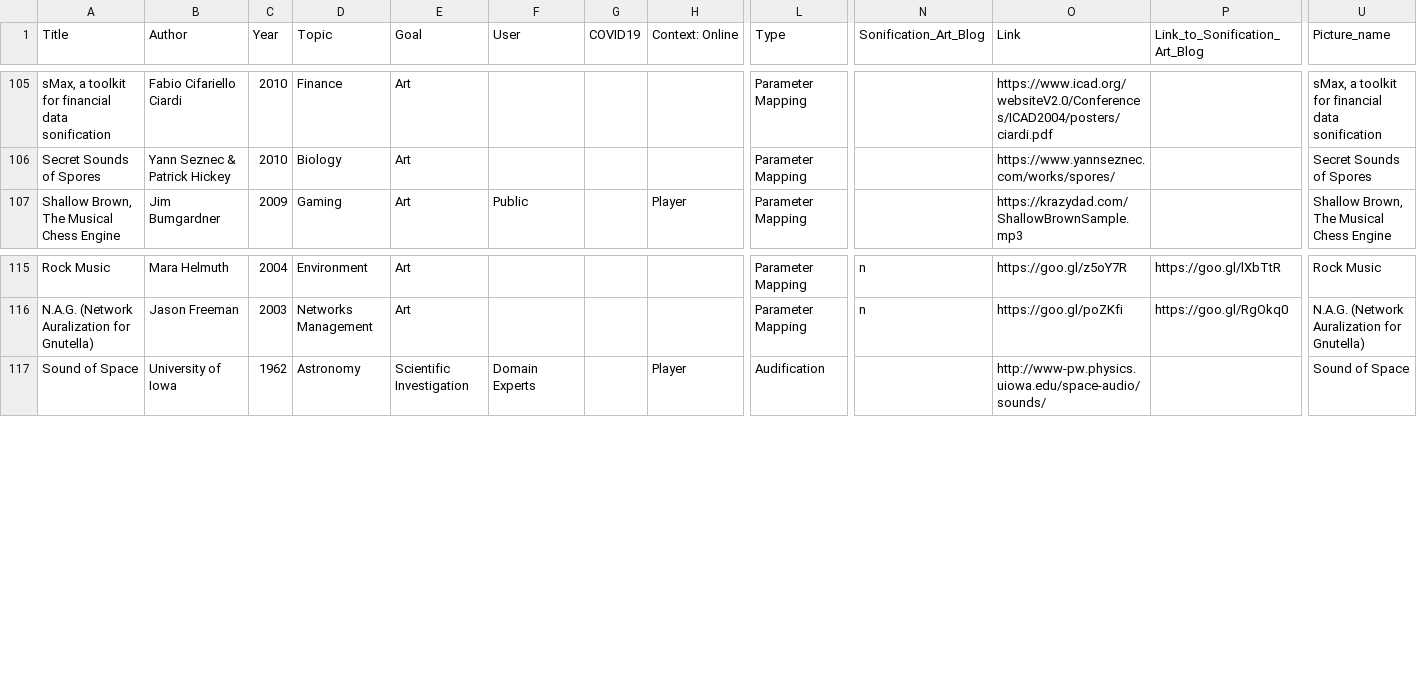
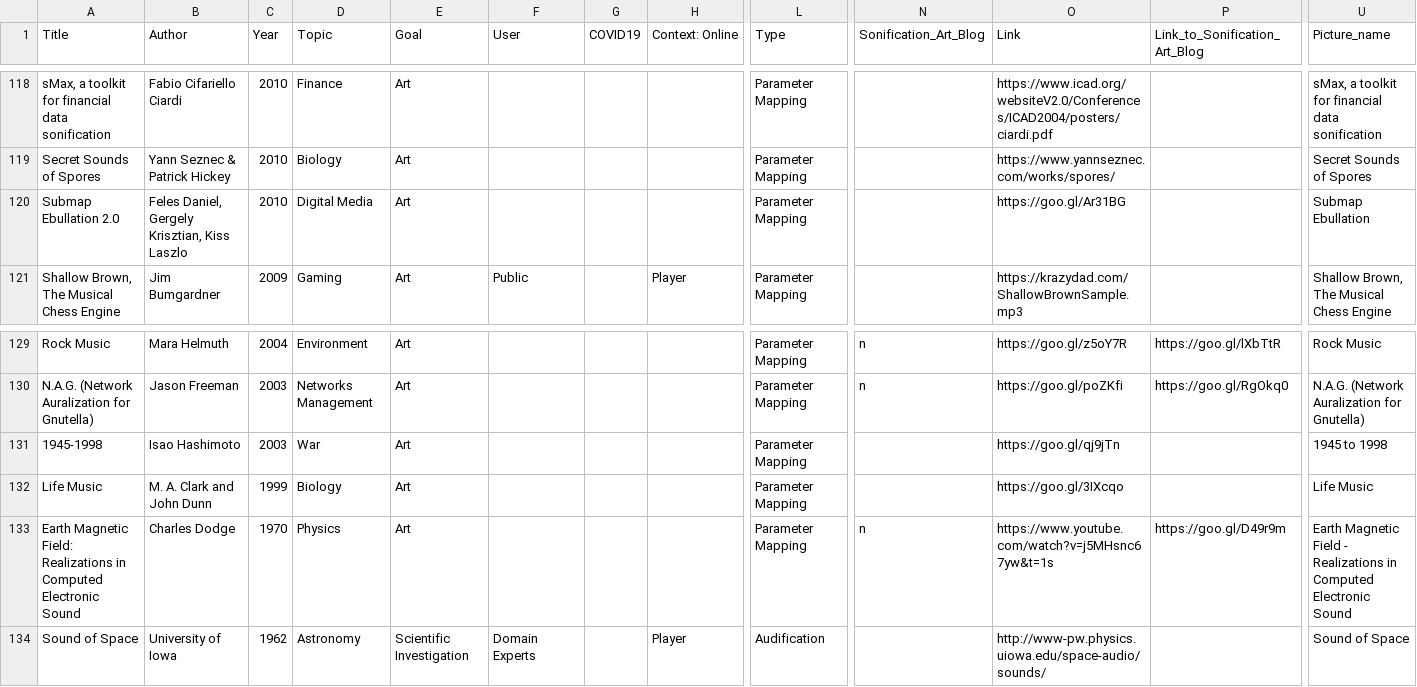
Before and after one commit to NU-Center-for-Design/sonification, a CSV file: _data/data.csv, drawn as a sheet; only a part is shown, gaps mark what is left out; rows hold the shown columns only; the diff covers the shown part only; the diff names each change by its address in the sheet, - before the commit and + after, or states it on an @@ line.

```diff
--- a/_data/data.csv
+++ b/_data/data.csv
+row 120: Submap Ebullation 2.0 | Feles Daniel, Gergely Krisztian, Kiss Laszlo | 2010 | Digital Media | Art |  |  |  | Parameter Mapping |  | https://goo.gl/Ar31BG |  | Submap Ebullation
+row 131: 1945-1998 | Isao Hashimoto | 2003 | War | Art |  |  |  | Parameter Mapping |  | https://goo.gl/qj9jTn |  | 1945 to 1998
+row 132: Life Music | M. A. Clark and John Dunn | 1999 | Biology | Art |  |  |  | Parameter Mapping |  | https://goo.gl/3IXcqo |  | Life Music
+row 133: Earth Magnetic Field: Realizations in Computed Electronic Sound | Charles Dodge | 1970 | Physics | Art |  |  |  | Parameter Mapping | n | https://www.youtube.com/watch?v=j5MHsnc67yw&t=1s | https://goo.gl/D49r9m | Earth Magnetic Field - Realizations in Computed Electronic Sound
```
Also changed, not shown: 13 added rows and 2 edited cells elsewhere in this file, 17 other files.
